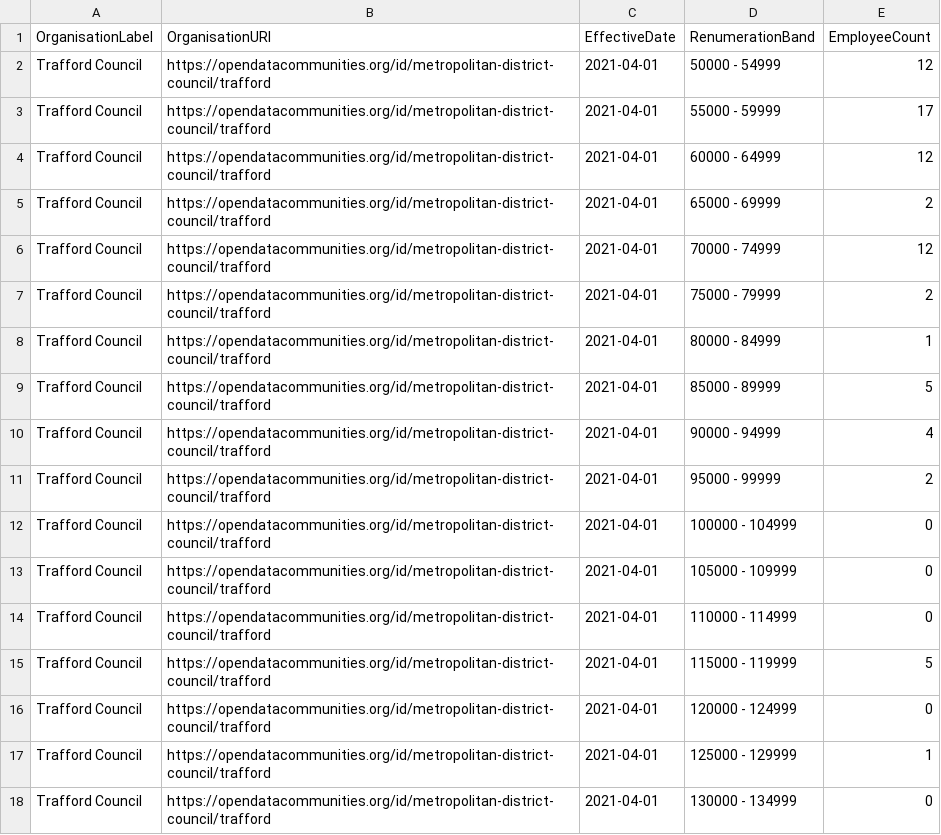
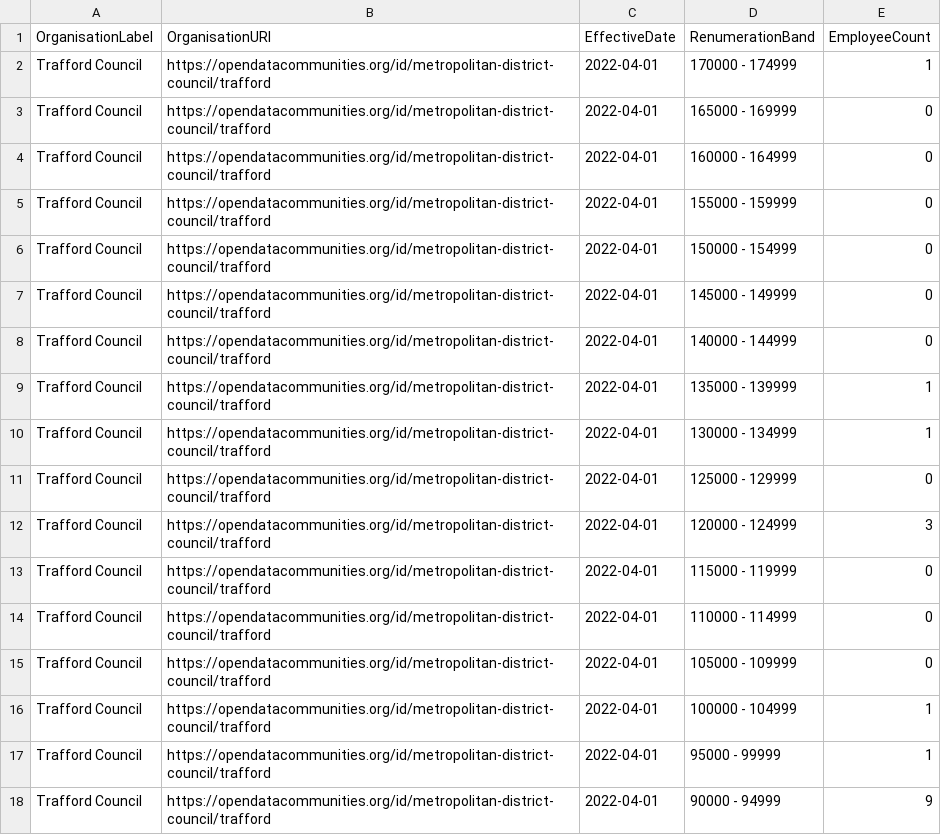
Before and after one commit to traffordDataLab/council_open_data, a CSV file: transparency_code/senior_salaries/senior_salaries_count.csv, drawn as a sheet; only a part is shown; the diff covers the shown part only.

Commit message:
Updated with the latest data available for 2021/22.

```diff
--- a/transparency_code/senior_salaries/senior_salaries_count.csv
+++ b/transparency_code/senior_salaries/senior_salaries_count.csv
@@ -1,18 +1,18 @@
 OrganisationLabel,OrganisationURI,EffectiveDate,RenumerationBand,EmployeeCount
-Trafford Council,https://opendatacommunities.org/id/metropolitan-district-council/trafford,2021-04-01,50000 - 54999,12
-Trafford Council,https://opendatacommunities.org/id/metropolitan-district-council/trafford,2021-04-01,55000 - 59999,17
-Trafford Council,https://opendatacommunities.org/id/metropolitan-district-council/trafford,2021-04-01,60000 - 64999,12
-Trafford Council,https://opendatacommunities.org/id/metropolitan-district-council/trafford,2021-04-01,65000 - 69999,2
-Trafford Council,https://opendatacommunities.org/id/metropolitan-district-council/trafford,2021-04-01,70000 - 74999,12
-Trafford Council,https://opendatacommunities.org/id/metropolitan-district-council/trafford,2021-04-01,75000 - 79999,2
-Trafford Council,https://opendatacommunities.org/id/metropolitan-district-council/trafford,2021-04-01,80000 - 84999,1
-Trafford Council,https://opendatacommunities.org/id/metropolitan-district-council/trafford,2021-04-01,85000 - 89999,5
-Trafford Council,https://opendatacommunities.org/id/metropolitan-district-council/trafford,2021-04-01,90000 - 94999,4
-Trafford Council,https://opendatacommunities.org/id/metropolitan-district-council/trafford,2021-04-01,95000 - 99999,2
-Trafford Council,https://opendatacommunities.org/id/metropolitan-district-council/trafford,2021-04-01,100000 - 104999,0
-Trafford Council,https://opendatacommunities.org/id/metropolitan-district-council/trafford,2021-04-01,105000 - 109999,0
-Trafford Council,https://opendatacommunities.org/id/metropolitan-district-council/trafford,2021-04-01,110000 - 114999,0
-Trafford Council,https://opendatacommunities.org/id/metropolitan-district-council/trafford,2021-04-01,115000 - 119999,5
-Trafford Council,https://opendatacommunities.org/id/metropolitan-district-council/trafford,2021-04-01,120000 - 124999,0
-Trafford Council,https://opendatacommunities.org/id/metropolitan-district-council/trafford,2021-04-01,125000 - 129999,1
-Trafford Council,https://opendatacommunities.org/id/metropolitan-district-council/trafford,2021-04-01,130000 - 134999,0
+Trafford Council,https://opendatacommunities.org/id/metropolitan-district-council/trafford,2022-04-01,170000 - 174999,1
+Trafford Council,https://opendatacommunities.org/id/metropolitan-district-council/trafford,2022-04-01,165000 - 169999,0
+Trafford Council,https://opendatacommunities.org/id/metropolitan-district-council/trafford,2022-04-01,160000 - 164999,0
+Trafford Council,https://opendatacommunities.org/id/metropolitan-district-council/trafford,2022-04-01,155000 - 159999,0
+Trafford Council,https://opendatacommunities.org/id/metropolitan-district-council/trafford,2022-04-01,150000 - 154999,0
+Trafford Council,https://opendatacommunities.org/id/metropolitan-district-council/trafford,2022-04-01,145000 - 149999,0
+Trafford Council,https://opendatacommunities.org/id/metropolitan-district-council/trafford,2022-04-01,140000 - 144999,0
+Trafford Council,https://opendatacommunities.org/id/metropolitan-district-council/trafford,2022-04-01,135000 - 139999,1
+Trafford Council,https://opendatacommunities.org/id/metropolitan-district-council/trafford,2022-04-01,130000 - 134999,1
+Trafford Council,https://opendatacommunities.org/id/metropolitan-district-council/trafford,2022-04-01,125000 - 129999,0
+Trafford Council,https://opendatacommunities.org/id/metropolitan-district-council/trafford,2022-04-01,120000 - 124999,3
+Trafford Council,https://opendatacommunities.org/id/metropolitan-district-council/trafford,2022-04-01,115000 - 119999,0
+Trafford Council,https://opendatacommunities.org/id/metropolitan-district-council/trafford,2022-04-01,110000 - 114999,0
+Trafford Council,https://opendatacommunities.org/id/metropolitan-district-council/trafford,2022-04-01,105000 - 109999,0
+Trafford Council,https://opendatacommunities.org/id/metropolitan-district-council/trafford,2022-04-01,100000 - 104999,1
+Trafford Council,https://opendatacommunities.org/id/metropolitan-district-council/trafford,2022-04-01,95000 - 99999,1
+Trafford Council,https://opendatacommunities.org/id/metropolitan-district-council/trafford,2022-04-01,90000 - 94999,9
```
Also changed, not shown: 24 edited cells elsewhere in this file, 3 other files.
